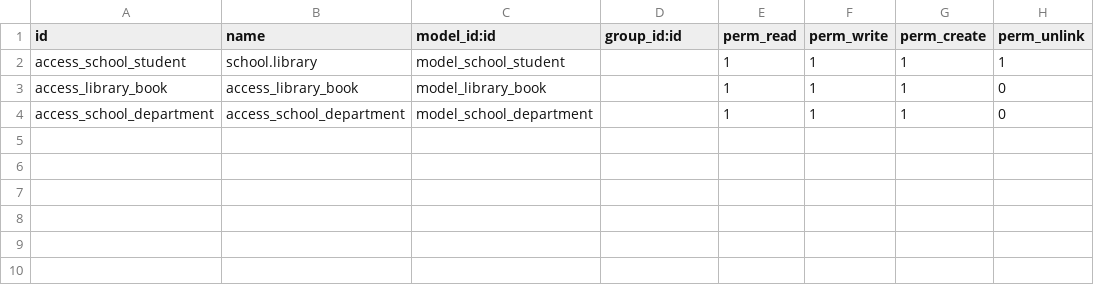
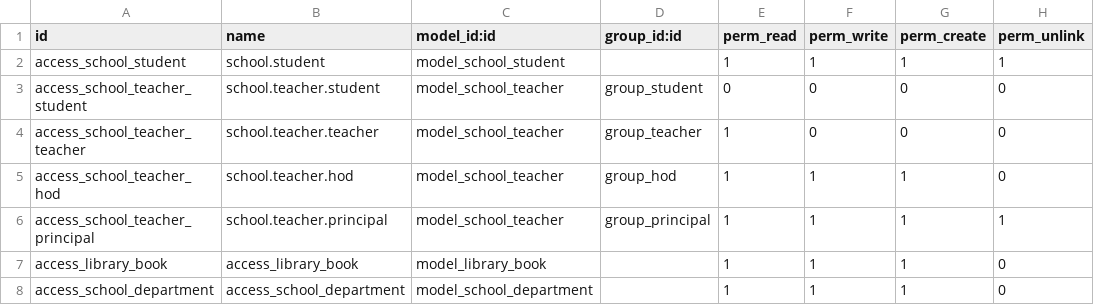
Before and after one commit to tintumonmartin/odoo_beginner, a CSV file: school_library/security/ir.model.access.csv, drawn as a sheet.

Commit message:
Libary - Create tacher table, security groups and rules

```diff
--- a/school_library/security/ir.model.access.csv
+++ b/school_library/security/ir.model.access.csv
@@ -1,3 +1,7 @@
 id,name,model_id:id,group_id:id,perm_read,perm_write,perm_create,perm_unlink
-access_school_student,school.library,model_school_student,,1,1,1,1
+access_school_student,school.student,model_school_student,,1,1,1,1
+access_school_teacher_student,school.teacher.student,model_school_teacher,group_student,0,0,0,0
+access_school_teacher_teacher,school.teacher.teacher,model_school_teacher,group_teacher,1,0,0,0
+access_school_teacher_hod,school.teacher.hod,model_school_teacher,group_hod,1,1,1,0
+access_school_teacher_principal,school.teacher.principal,model_school_teacher,group_principal,1,1,1,1
 access_library_book,access_library_book,model_library_book,,1,1,1,0
```
Also changed, not shown: 5 other files.
